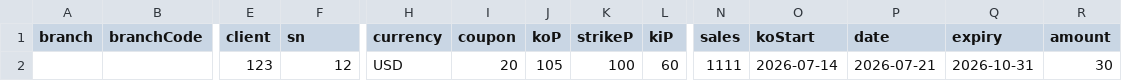
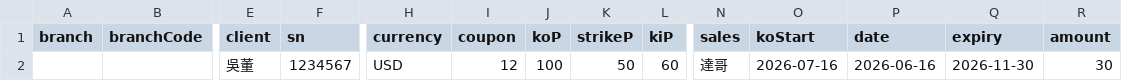
Before and after one commit to hpisokplay/fcn-dashboard, a CSV file: data.csv, drawn as a sheet; only a part is shown, gaps mark what is left out; removed rows and columns are numbered as before the commit, all else as after; rows hold the shown columns only; the diff names each change by its address in the sheet, - before the commit and + after, or states it on an @@ line.

Commit message:
Update data.csv (web entry)

```diff
--- a/data.csv
+++ b/data.csv
-row 2:  |  | 123 | 12 | USD | 20 | 105 | 100 | 60 | 1111 | 2026-07-14 | 2026-07-21 | 2026-10-31 | 30
+row 2:  |  | 吳董 | 1234567 | USD | 12 | 100 | 50 | 60 | 達哥 | 2026-07-16 | 2026-06-16 | 2026-11-30 | 30
```
